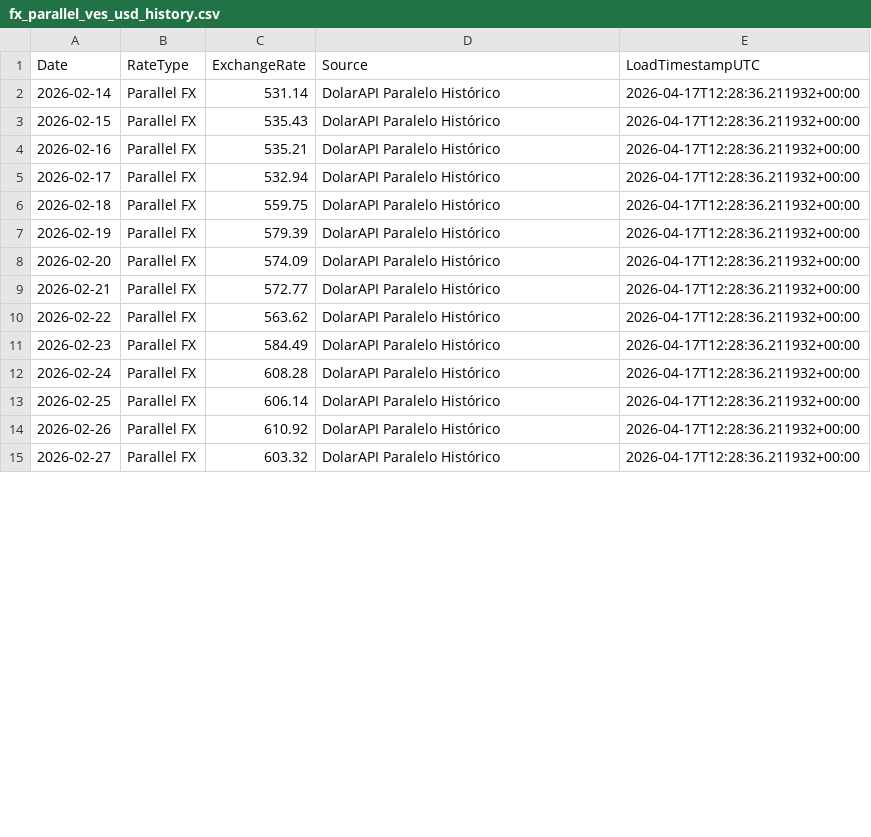
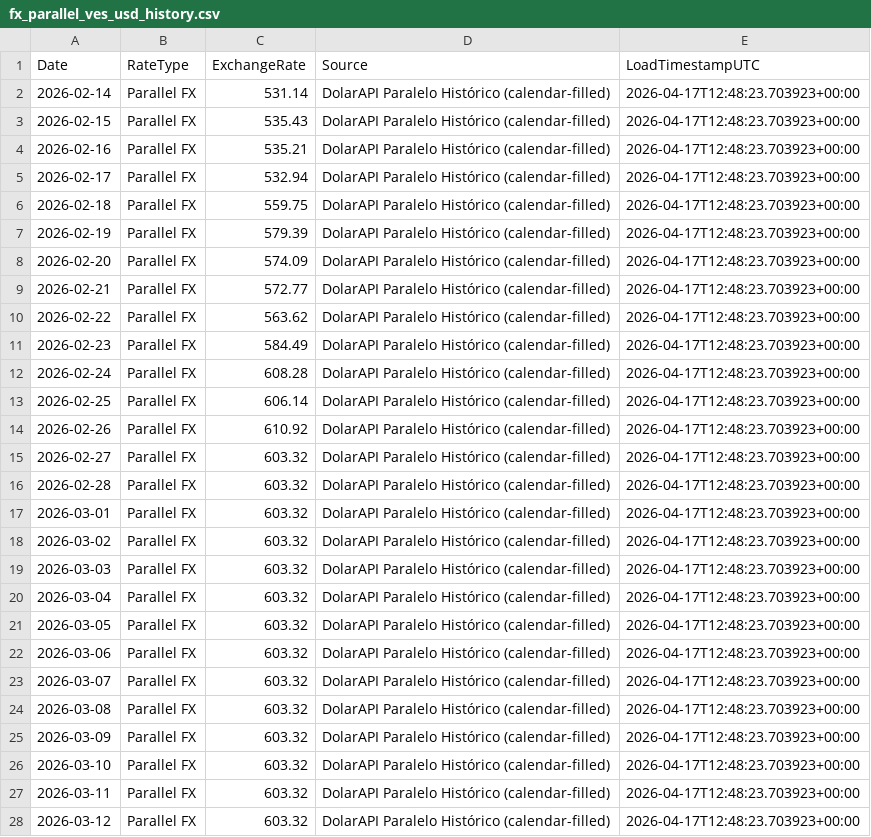
Before and after one commit to phenriquez-pepve/fx_rate_tracker, a CSV file: data/fx_parallel_ves_usd_history.csv, drawn as a sheet; only a part is shown; the diff covers the shown part only.

```diff
--- a/data/fx_parallel_ves_usd_history.csv
+++ b/data/fx_parallel_ves_usd_history.csv
@@ -1,15 +1,28 @@
 Date,RateType,ExchangeRate,Source,LoadTimestampUTC
-2026-02-14,Parallel FX,531.14,DolarAPI Paralelo Histórico,2026-04-17T12:28:36.211932+00:00
-2026-02-15,Parallel FX,535.43,DolarAPI Paralelo Histórico,2026-04-17T12:28:36.211932+00:00
-2026-02-16,Parallel FX,535.21,DolarAPI Paralelo Histórico,2026-04-17T12:28:36.211932+00:00
-2026-02-17,Parallel FX,532.94,DolarAPI Paralelo Histórico,2026-04-17T12:28:36.211932+00:00
-2026-02-18,Parallel FX,559.75,DolarAPI Paralelo Histórico,2026-04-17T12:28:36.211932+00:00
-2026-02-19,Parallel FX,579.39,DolarAPI Paralelo Histórico,2026-04-17T12:28:36.211932+00:00
-2026-02-20,Parallel FX,574.09,DolarAPI Paralelo Histórico,2026-04-17T12:28:36.211932+00:00
-2026-02-21,Parallel FX,572.77,DolarAPI Paralelo Histórico,2026-04-17T12:28:36.211932+00:00
-2026-02-22,Parallel FX,563.62,DolarAPI Paralelo Histórico,2026-04-17T12:28:36.211932+00:00
-2026-02-23,Parallel FX,584.49,DolarAPI Paralelo Histórico,2026-04-17T12:28:36.211932+00:00
-2026-02-24,Parallel FX,608.28,DolarAPI Paralelo Histórico,2026-04-17T12:28:36.211932+00:00
-2026-02-25,Parallel FX,606.14,DolarAPI Paralelo Histórico,2026-04-17T12:28:36.211932+00:00
-2026-02-26,Parallel FX,610.92,DolarAPI Paralelo Histórico,2026-04-17T12:28:36.211932+00:00
-2026-02-27,Parallel FX,603.32,DolarAPI Paralelo Histórico,2026-04-17T12:28:36.211932+00:00
+2026-02-14,Parallel FX,531.14,DolarAPI Paralelo Histórico (calendar-filled),2026-04-17T12:48:23.703923+00:00
+2026-02-15,Parallel FX,535.43,DolarAPI Paralelo Histórico (calendar-filled),2026-04-17T12:48:23.703923+00:00
+2026-02-16,Parallel FX,535.21,DolarAPI Paralelo Histórico (calendar-filled),2026-04-17T12:48:23.703923+00:00
+2026-02-17,Parallel FX,532.94,DolarAPI Paralelo Histórico (calendar-filled),2026-04-17T12:48:23.703923+00:00
+2026-02-18,Parallel FX,559.75,DolarAPI Paralelo Histórico (calendar-filled),2026-04-17T12:48:23.703923+00:00
+2026-02-19,Parallel FX,579.39,DolarAPI Paralelo Histórico (calendar-filled),2026-04-17T12:48:23.703923+00:00
+2026-02-20,Parallel FX,574.09,DolarAPI Paralelo Histórico (calendar-filled),2026-04-17T12:48:23.703923+00:00
+2026-02-21,Parallel FX,572.77,DolarAPI Paralelo Histórico (calendar-filled),2026-04-17T12:48:23.703923+00:00
+2026-02-22,Parallel FX,563.62,DolarAPI Paralelo Histórico (calendar-filled),2026-04-17T12:48:23.703923+00:00
+2026-02-23,Parallel FX,584.49,DolarAPI Paralelo Histórico (calendar-filled),2026-04-17T12:48:23.703923+00:00
+2026-02-24,Parallel FX,608.28,DolarAPI Paralelo Histórico (calendar-filled),2026-04-17T12:48:23.703923+00:00
+2026-02-25,Parallel FX,606.14,DolarAPI Paralelo Histórico (calendar-filled),2026-04-17T12:48:23.703923+00:00
+2026-02-26,Parallel FX,610.92,DolarAPI Paralelo Histórico (calendar-filled),2026-04-17T12:48:23.703923+00:00
+2026-02-27,Parallel FX,603.32,DolarAPI Paralelo Histórico (calendar-filled),2026-04-17T12:48:23.703923+00:00
+2026-02-28,Parallel FX,603.32,DolarAPI Paralelo Histórico (calendar-filled),2026-04-17T12:48:23.703923+00:00
+2026-03-01,Parallel FX,603.32,DolarAPI Paralelo Histórico (calendar-filled),2026-04-17T12:48:23.703923+00:00
+2026-03-02,Parallel FX,603.32,DolarAPI Paralelo Histórico (calendar-filled),2026-04-17T12:48:23.703923+00:00
+2026-03-03,Parallel FX,603.32,DolarAPI Paralelo Histórico (calendar-filled),2026-04-17T12:48:23.703923+00:00
+2026-03-04,Parallel FX,603.32,DolarAPI Paralelo Histórico (calendar-filled),2026-04-17T12:48:23.703923+00:00
+2026-03-05,Parallel FX,603.32,DolarAPI Paralelo Histórico (calendar-filled),2026-04-17T12:48:23.703923+00:00
+2026-03-06,Parallel FX,603.32,DolarAPI Paralelo Histórico (calendar-filled),2026-04-17T12:48:23.703923+00:00
+2026-03-07,Parallel FX,603.32,DolarAPI Paralelo Histórico (calendar-filled),2026-04-17T12:48:23.703923+00:00
+2026-03-08,Parallel FX,603.32,DolarAPI Paralelo Histórico (calendar-filled),2026-04-17T12:48:23.703923+00:00
+2026-03-09,Parallel FX,603.32,DolarAPI Paralelo Histórico (calendar-filled),2026-04-17T12:48:23.703923+00:00
+2026-03-10,Parallel FX,603.32,DolarAPI Paralelo Histórico (calendar-filled),2026-04-17T12:48:23.703923+00:00
+2026-03-11,Parallel FX,603.32,DolarAPI Paralelo Histórico (calendar-filled),2026-04-17T12:48:23.703923+00:00
+2026-03-12,Parallel FX,603.32,DolarAPI Paralelo Histórico (calendar-filled),2026-04-17T12:48:23.703923+00:00
```
Also changed, not shown: 2 added rows and 68 edited cells elsewhere in this file.
